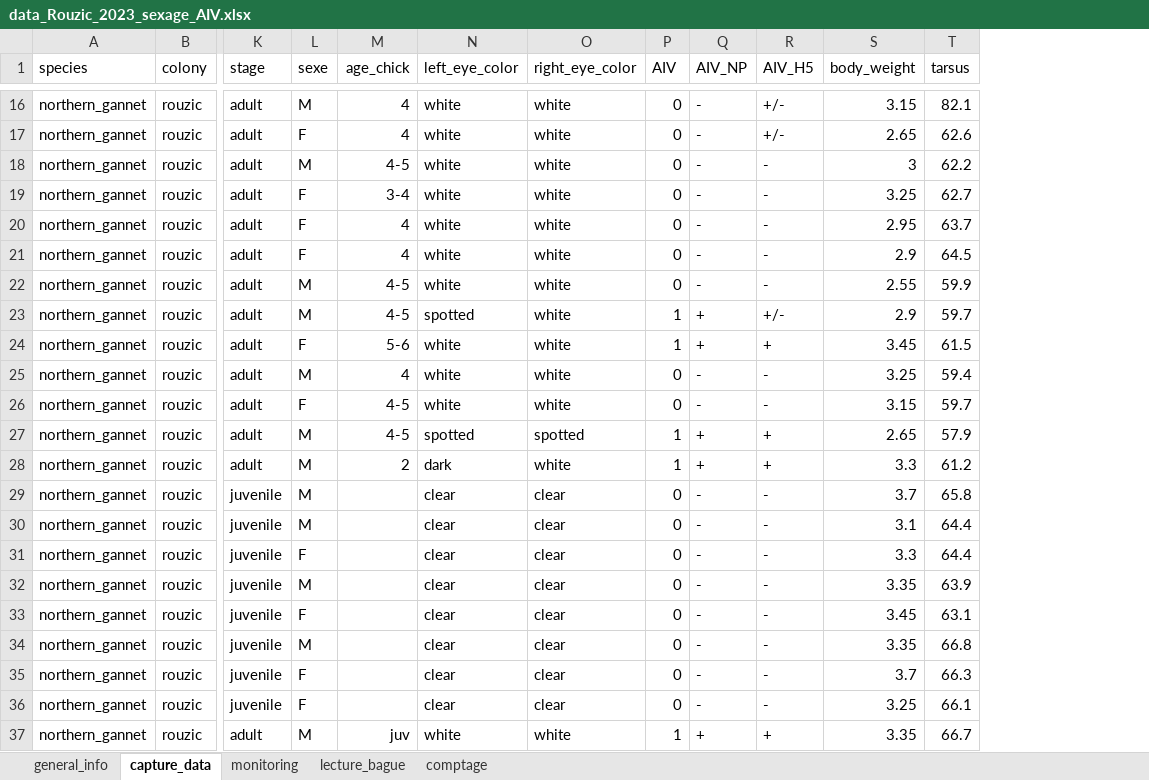
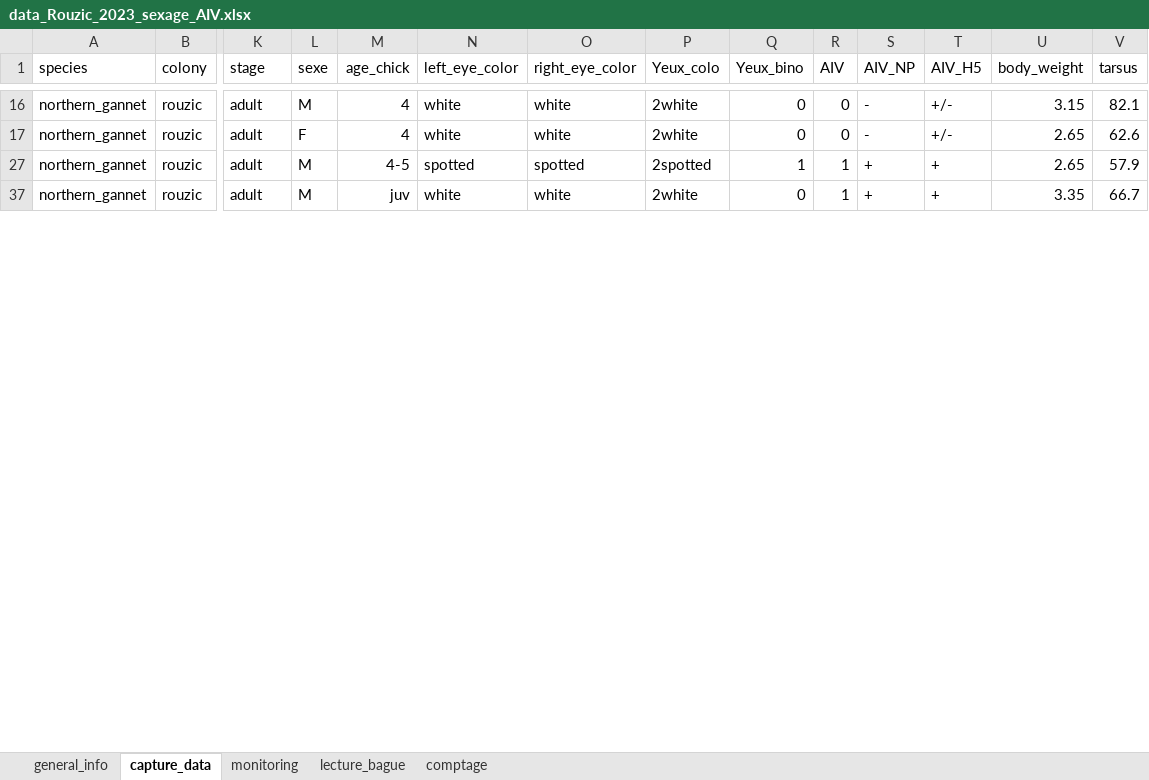
Before and after one commit to auponchon/NorthernGannets2023, an Excel workbook: data/RawData/data_Rouzic_2023_sexage_AIV.xlsx, sheet capture_data, drawn as a sheet; only a part is shown, gaps mark what is left out; values as stored, in another font and other column widths than the file's, no borders; removed rows and columns are numbered as before the commit, all else as after; rows hold the shown columns only; the diff covers the shown part only; the diff names each change by its address in the sheet, - before the commit and + after, or states it on an @@ line.

```diff
--- a/data/RawData/data_Rouzic_2023_sexage_AIV.xlsx (sheet capture_data)
+++ b/data/RawData/data_Rouzic_2023_sexage_AIV.xlsx (sheet capture_data)
+column P (Yeux_colo), rows 16-37: 2white | 2white | 2spotted | 2white
+column Q (Yeux_bino), rows 16-37: 0 | 0 | 1 | 0
-row 18: northern_gannet | rouzic | adult | M | 4-5 | white | white | 0 | - | - | 3 | 62.2
-row 19: northern_gannet | rouzic | adult | F | 3-4 | white | white | 0 | - | - | 3.25 | 62.7
-row 20: northern_gannet | rouzic | adult | F | 4 | white | white | 0 | - | - | 2.95 | 63.7
-row 21: northern_gannet | rouzic | adult | F | 4 | white | white | 0 | - | - | 2.9 | 64.5
-row 22: northern_gannet | rouzic | adult | M | 4-5 | white | white | 0 | - | - | 2.55 | 59.9
-row 23: northern_gannet | rouzic | adult | M | 4-5 | spotted | white | 1 | + | +/- | 2.9 | 59.7
-row 24: northern_gannet | rouzic | adult | F | 5-6 | white | white | 1 | + | + | 3.45 | 61.5
-row 25: northern_gannet | rouzic | adult | M | 4 | white | white | 0 | - | - | 3.25 | 59.4
-row 26: northern_gannet | rouzic | adult | F | 4-5 | white | white | 0 | - | - | 3.15 | 59.7
-row 28: northern_gannet | rouzic | adult | M | 2 | dark | white | 1 | + | + | 3.3 | 61.2
@@ row 29 hidden: northern_gannet | rouzic | juvenile | M |  | clear | clear | 0 | - | - | 3.7 | 65.8 @@
@@ row 30 hidden: northern_gannet | rouzic | juvenile | M |  | clear | clear | 0 | - | - | 3.1 | 64.4 @@
@@ row 31 hidden: northern_gannet | rouzic | juvenile | F |  | clear | clear | 0 | - | - | 3.3 | 64.4 @@
@@ row 32 hidden: northern_gannet | rouzic | juvenile | M |  | clear | clear | 0 | - | - | 3.35 | 63.9 @@
@@ row 33 hidden: northern_gannet | rouzic | juvenile | F |  | clear | clear | 0 | - | - | 3.45 | 63.1 @@
@@ row 34 hidden: northern_gannet | rouzic | juvenile | M |  | clear | clear | 0 | - | - | 3.35 | 66.8 @@
@@ row 35 hidden: northern_gannet | rouzic | juvenile | F |  | clear | clear | 0 | - | - | 3.7 | 66.3 @@
@@ row 36 hidden: northern_gannet | rouzic | juvenile | F |  | clear | clear | 0 | - | - | 3.25 | 66.1 @@
```
Also changed, not shown: 1 removed row and 2 hidden or unhidden rows elsewhere in this sheet, formulas that keep their value, hidden cells, data/RawData/metadata_2005-2023.xlsx, 17 other files.
